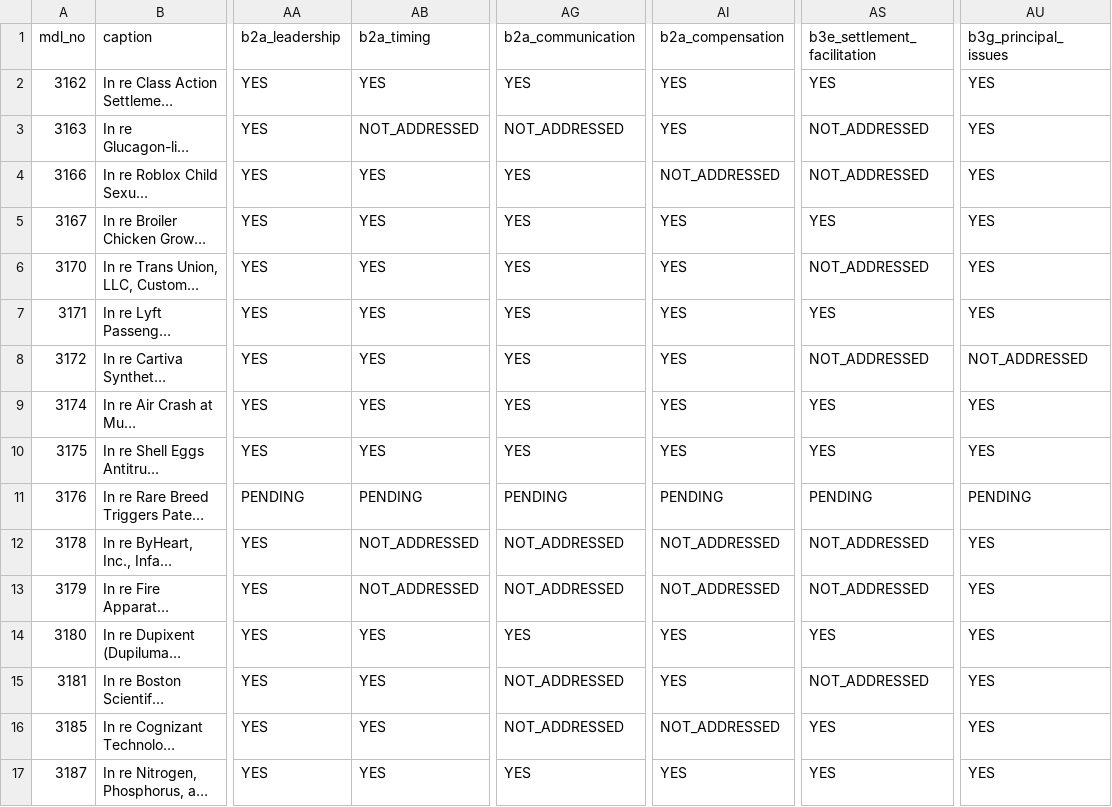
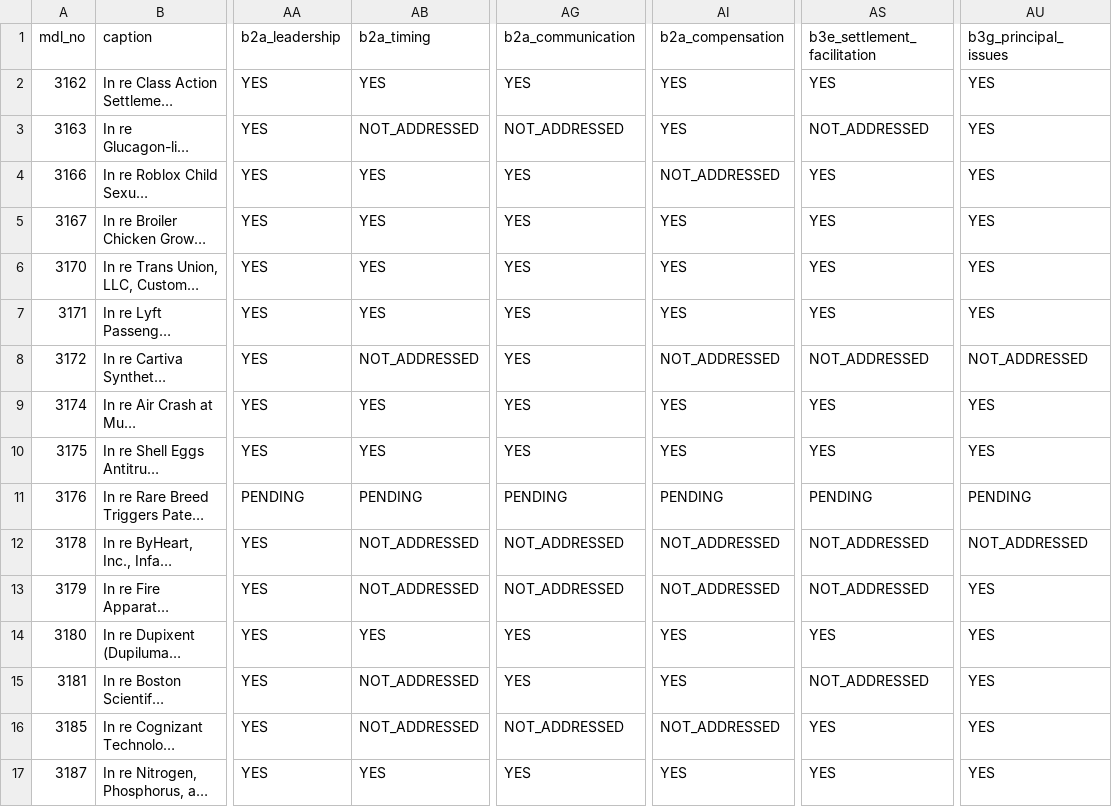
Before and after one commit to zachluhmann/rule-16-1-tracker, a CSV file: rule-16-1-tracker.csv, drawn as a sheet; only a part is shown, gaps mark what is left out; long unchanged cells end in …; the diff names each change by its address in the sheet, - before the commit and + after, or states it on an @@ line.

```diff
--- a/rule-16-1-tracker.csv
+++ b/rule-16-1-tracker.csv
-AS4 (b3e_settlement_facilitation): NOT_ADDRESSED
+AS4 (b3e_settlement_facilitation): YES
-AS6 (b3e_settlement_facilitation): NOT_ADDRESSED
+AS6 (b3e_settlement_facilitation): YES
-AB8 (b2a_timing): YES
+AB8 (b2a_timing): NOT_ADDRESSED
-AI8 (b2a_compensation): YES
+AI8 (b2a_compensation): NOT_ADDRESSED
-AU12 (b3g_principal_issues): YES
+AU12 (b3g_principal_issues): NOT_ADDRESSED
-AB15:AB16 (b2a_timing): YES
+AB15:AB16 (b2a_timing): NOT_ADDRESSED
-AG15 (b2a_communication): NOT_ADDRESSED
+AG15 (b2a_communication): YES
```
Also changed, not shown: 12 other files.
